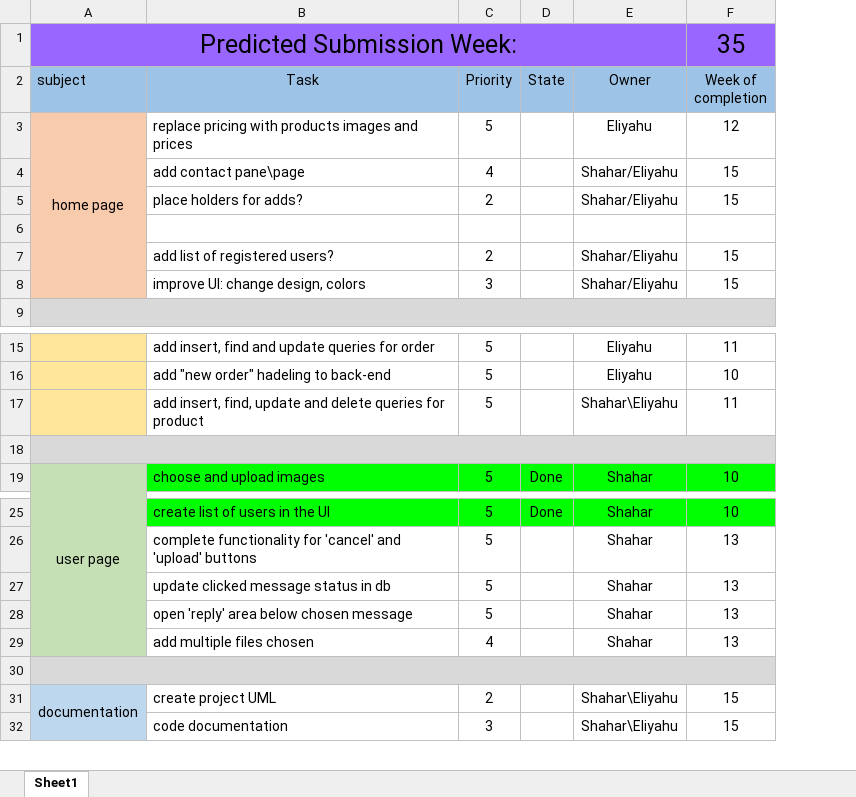
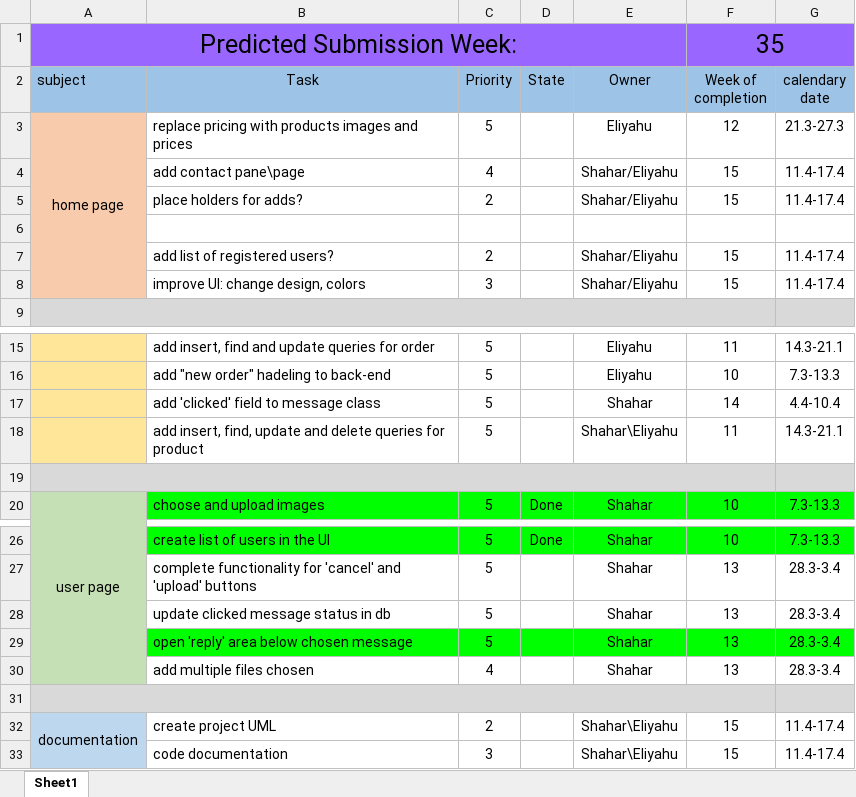
Before and after one commit to eliyahulevi/final_project, an Excel workbook: TODO.xlsx, sheet Sheet1, drawn as a sheet; only a part is shown, gaps mark what is left out; values as stored, in another font and other column widths than the file's, no borders; addresses are those after the commit; the diff names each change by its address in the sheet, - before the commit and + after, or states it on an @@ line.

Commit message:
updated TODO.xlsx file and open reply under chosen message

```diff
--- a/TODO.xlsx (sheet Sheet1)
+++ b/TODO.xlsx (sheet Sheet1)
+column G (calendary date), rows 3-8: 21.3-27.3 | 11.4-17.4 | 11.4-17.4 |  | 11.4-17.4 | 11.4-17.4; rows 15-16: 14.3-21.1 | 7.3-13.3; rows 18-20: 14.3-21.1 |  | 7.3-13.3; rows 26-33: 7.3-13.3 | 28.3-3.4 | 28.3-3.4 | 28.3-3.4 | 28.3-3.4 |  | 11.4-17.4 | 11.4-17.4
+F1:G1 merged
+row 17:  | add 'clicked' field to message class | 5 |  | Shahar | 14 | 4.4-10.4
-B29:F29 fill: none
+B29:F29 fill: #00FF00
```
Also changed, not shown: 2 other files.
